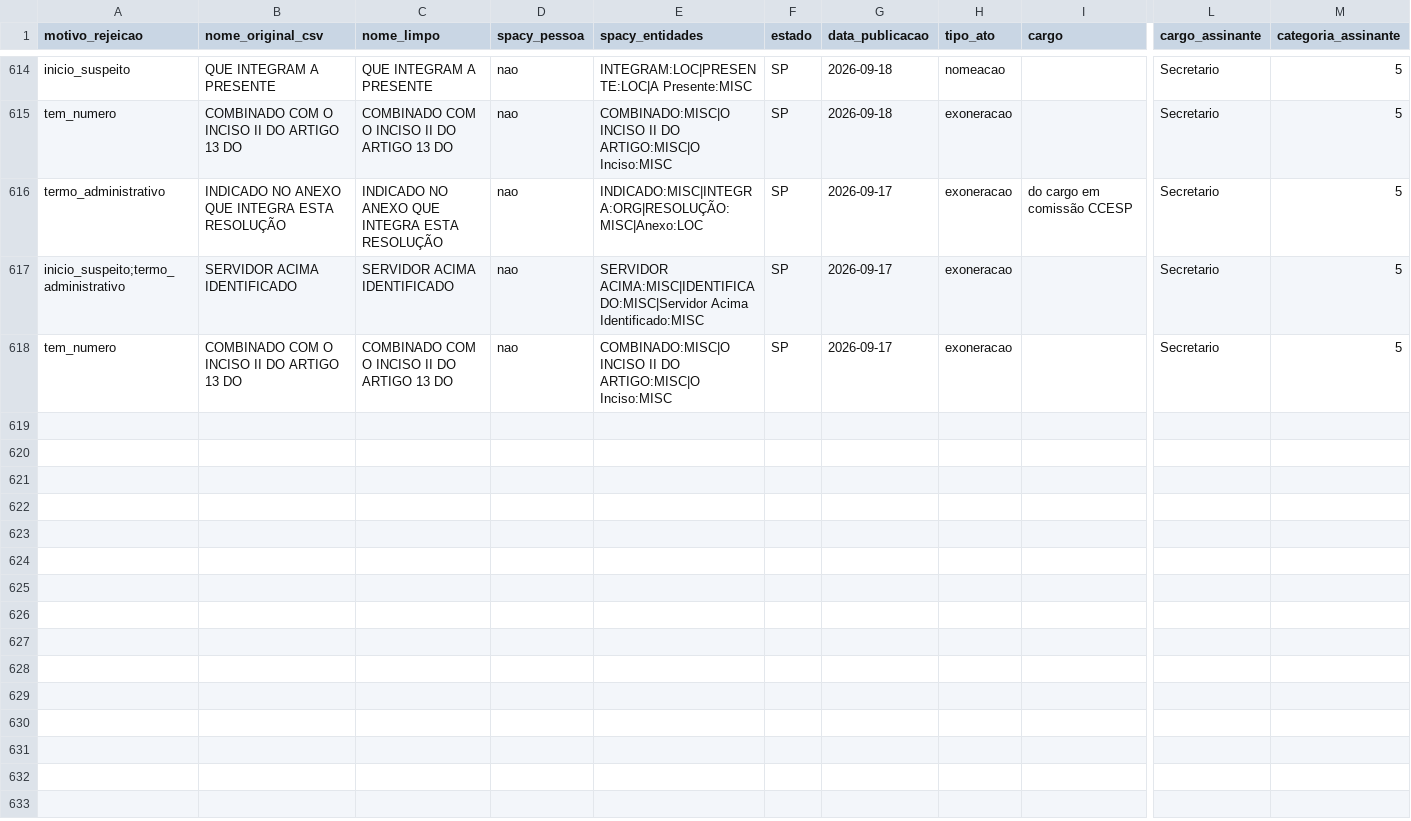
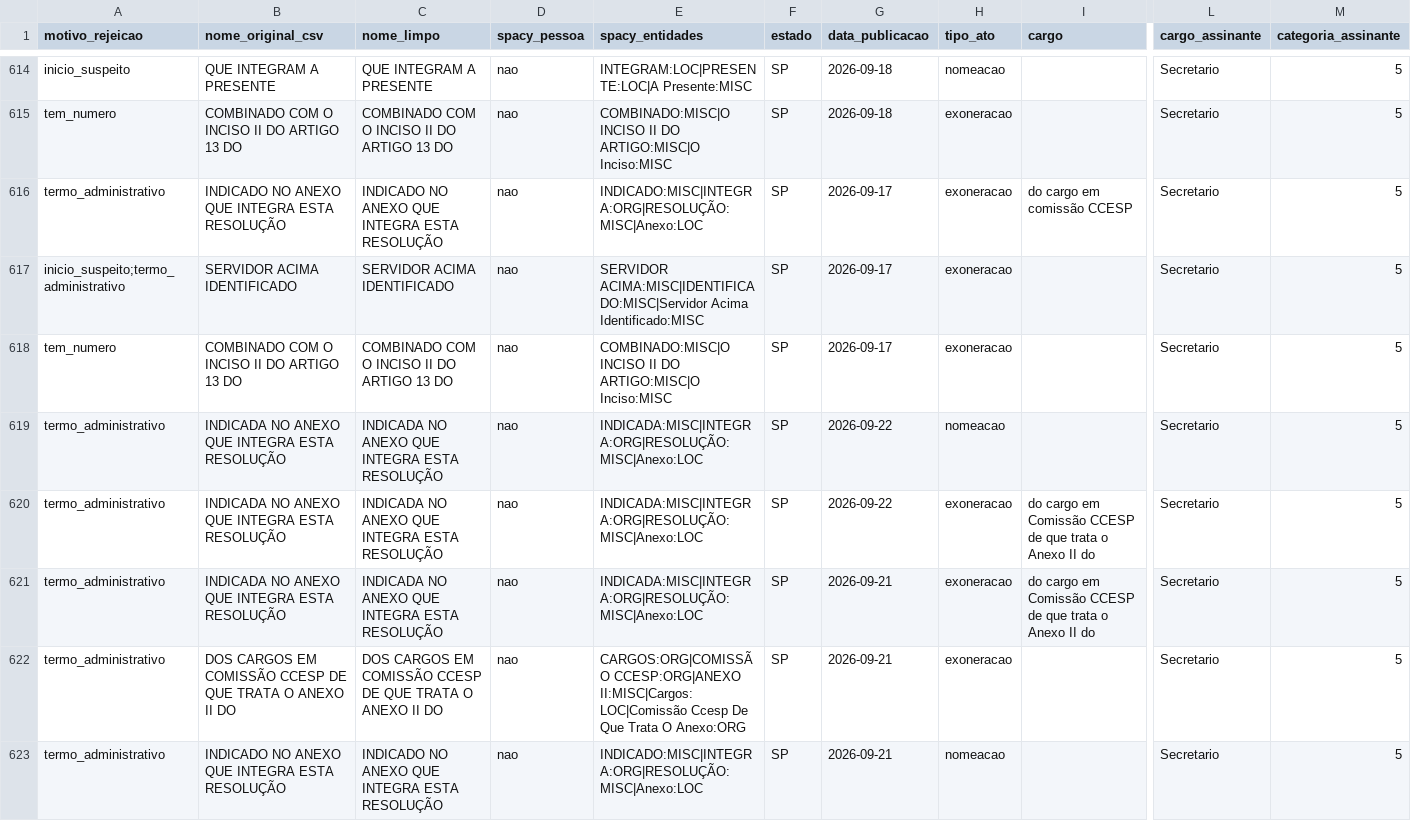
Before and after one commit to 0rakul0/exoneracoes_nomeacoes_dou, a CSV file: saida/analises/SP/nomes_suspeitos.csv, drawn as a sheet; only a part is shown, gaps mark what is left out; rows hold the shown columns only; the diff covers the shown part only; the diff names each change by its address in the sheet, - before the commit and + after, or states it on an @@ line.

```diff
--- a/saida/analises/SP/nomes_suspeitos.csv
+++ b/saida/analises/SP/nomes_suspeitos.csv
+row 619: termo_administrativo | INDICADA NO ANEXO QUE INTEGRA ESTA RESOLUÇÃO | INDICADA NO ANEXO QUE INTEGRA ESTA RESOLUÇÃO | nao | INDICADA:MISC|INTEGRA:ORG|RESOLUÇÃO:MISC|Anexo:LOC | SP | 2026-09-22 | nomeacao |  | Secretario | 5
+row 620: termo_administrativo | INDICADA NO ANEXO QUE INTEGRA ESTA RESOLUÇÃO | INDICADA NO ANEXO QUE INTEGRA ESTA RESOLUÇÃO | nao | INDICADA:MISC|INTEGRA:ORG|RESOLUÇÃO:MISC|Anexo:LOC | SP | 2026-09-22 | exoneracao | do cargo em Comissão CCESP de que trata o Anexo II do | Secretario | 5
+row 621: termo_administrativo | INDICADA NO ANEXO QUE INTEGRA ESTA RESOLUÇÃO | INDICADA NO ANEXO QUE INTEGRA ESTA RESOLUÇÃO | nao | INDICADA:MISC|INTEGRA:ORG|RESOLUÇÃO:MISC|Anexo:LOC | SP | 2026-09-21 | exoneracao | do cargo em Comissão CCESP de que trata o Anexo II do | Secretario | 5
+row 622: termo_administrativo | DOS CARGOS EM COMISSÃO CCESP DE QUE TRATA O ANEXO II DO | DOS CARGOS EM COMISSÃO CCESP DE QUE TRATA O ANEXO II DO | nao | CARGOS:ORG|COMISSÃO CCESP:ORG|ANEXO II:MISC|Cargos:LOC|Comissão Ccesp De Que Trata O Anexo:ORG | SP | 2026-09-21 | exoneracao |  | Secretario | 5
+row 623: termo_administrativo | INDICADO NO ANEXO QUE INTEGRA ESTA RESOLUÇÃO | INDICADO NO ANEXO QUE INTEGRA ESTA RESOLUÇÃO | nao | INDICADO:MISC|INTEGRA:ORG|RESOLUÇÃO:MISC|Anexo:LOC | SP | 2026-09-21 | nomeacao |  | Secretario | 5
```
Also changed, not shown: 4 added rows elsewhere in this file, saida/analises/SP/resumo_pessoas.csv, saida/analises/SP/retornos_apos_exoneracao.csv, 14 other files.
